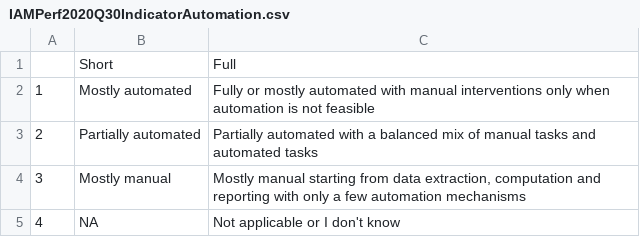
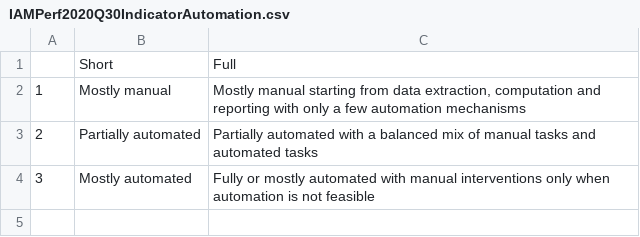
Before and after one commit to Open-Measure/Open-Data, a CSV file: IAMPerf2020-Dataset/IAMPerf2020Q30IndicatorAutomation.csv, drawn as a sheet.

```diff
--- a/IAMPerf2020-Dataset/IAMPerf2020Q30IndicatorAutomation.csv
+++ b/IAMPerf2020-Dataset/IAMPerf2020Q30IndicatorAutomation.csv
@@ -1,5 +1,4 @@
 "","Short","Full"
-"1","Mostly automated","Fully or mostly automated with manual interventions only when automation is not feasible"
+"1","Mostly manual","Mostly manual starting from data extraction, computation and reporting with only a few automation mechanisms"
 "2","Partially automated","Partially automated with a balanced mix of manual tasks and automated tasks"
-"3","Mostly manual","Mostly manual starting from data extraction, computation and reporting with only a few automation mechanisms"
-"4","NA","Not applicable or I don't know"
+"3","Mostly automated","Fully or mostly automated with manual interventions only when automation is not feasible"
```
Also changed, not shown: 2 other files.
